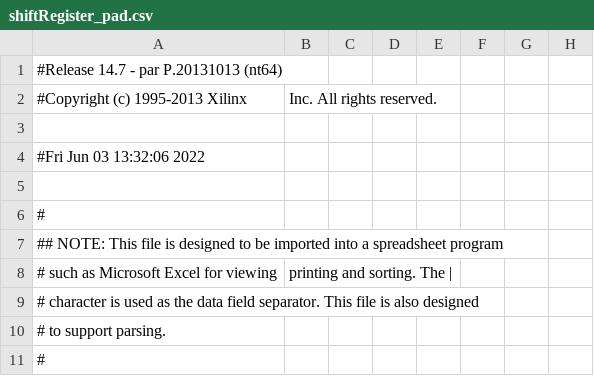
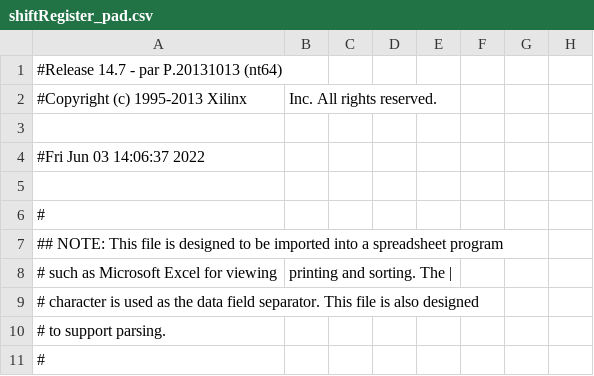
Before and after one commit to srvn-nm/VHDL, a CSV file: simple_CPU_adder_Lab11/shiftRegister_pad.csv, drawn as a sheet; only a part is shown; the diff names each change by its address in the sheet, - before the commit and + after, or states it on an @@ line.

```diff
--- a/simple_CPU_adder_Lab11/shiftRegister_pad.csv
+++ b/simple_CPU_adder_Lab11/shiftRegister_pad.csv
-A4: #Fri Jun 03 13:32:06 2022
+A4: #Fri Jun 03 14:06:37 2022
```
Also changed, not shown: 32 other files.
